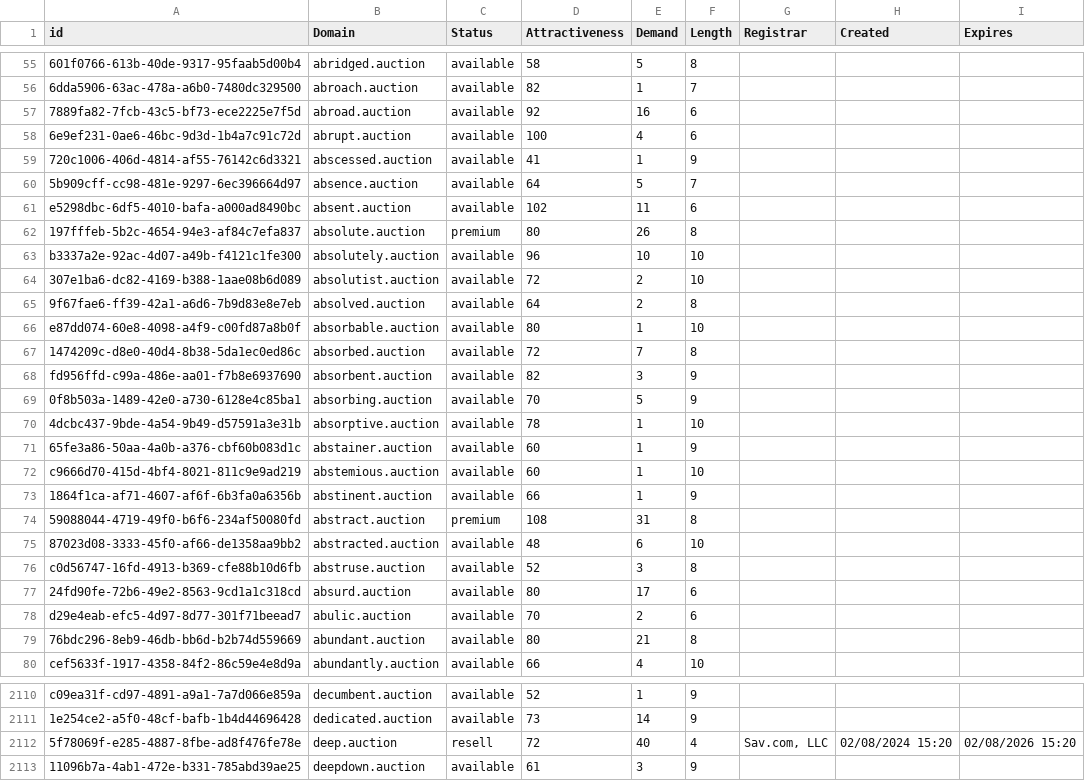
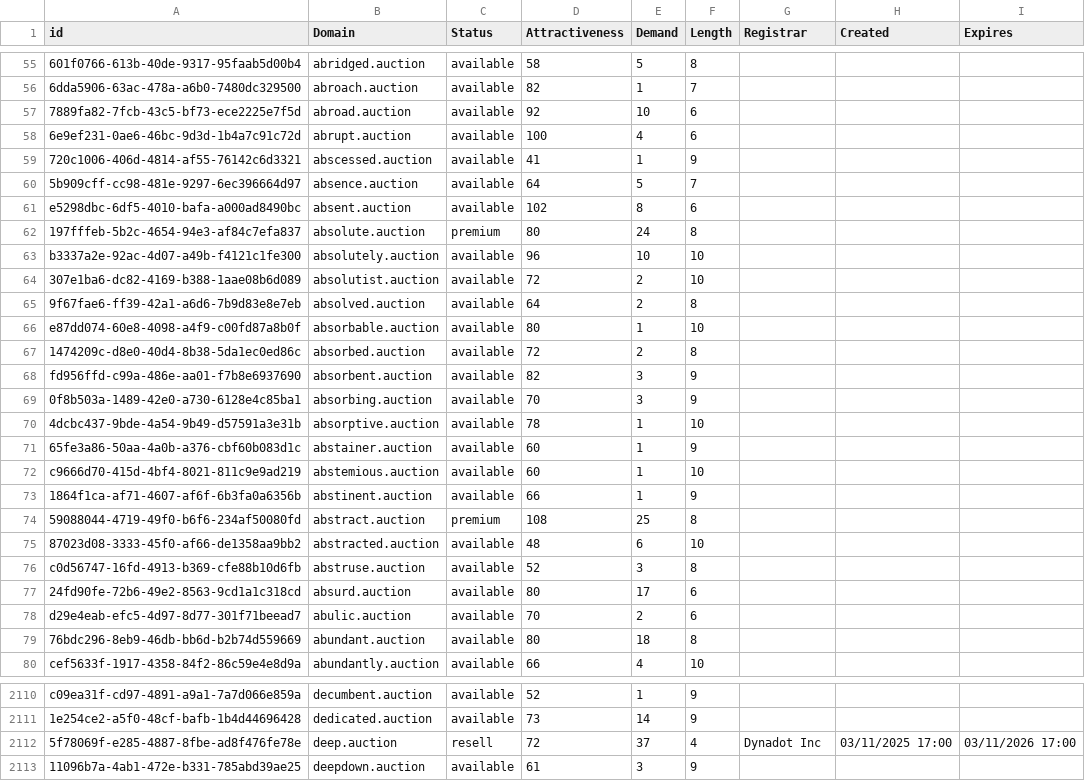
Before and after one commit to UniqueDomains/auction-oneword-domains, a CSV file: auction.csv, drawn as a sheet; only a part is shown, gaps mark what is left out; the diff covers the shown part only; the diff names each change by its address in the sheet, - before the commit and + after, or states it on an @@ line.

Commit message:
Domains update

```diff
--- a/auction.csv
+++ b/auction.csv
-E57 (Demand): 16
+E57 (Demand): 10
-E61 (Demand): 11
+E61 (Demand): 8
-E62 (Demand): 26
+E62 (Demand): 24
-E67 (Demand): 7
+E67 (Demand): 2
-E69 (Demand): 5
+E69 (Demand): 3
-E74 (Demand): 31
+E74 (Demand): 25
-E79 (Demand): 21
+E79 (Demand): 18
-E2112 (Demand): 40
+E2112 (Demand): 37
-G2112 (Registrar): Sav.com, LLC
+G2112 (Registrar): Dynadot Inc
-H2112 (Created): 02/08/2024 15:20
+H2112 (Created): 03/11/2025 17:00
-I2112 (Expires): 02/08/2026 15:20
+I2112 (Expires): 03/11/2026 17:00
```
Also changed, not shown: 39 edited cells elsewhere in this file, 1 other file.
